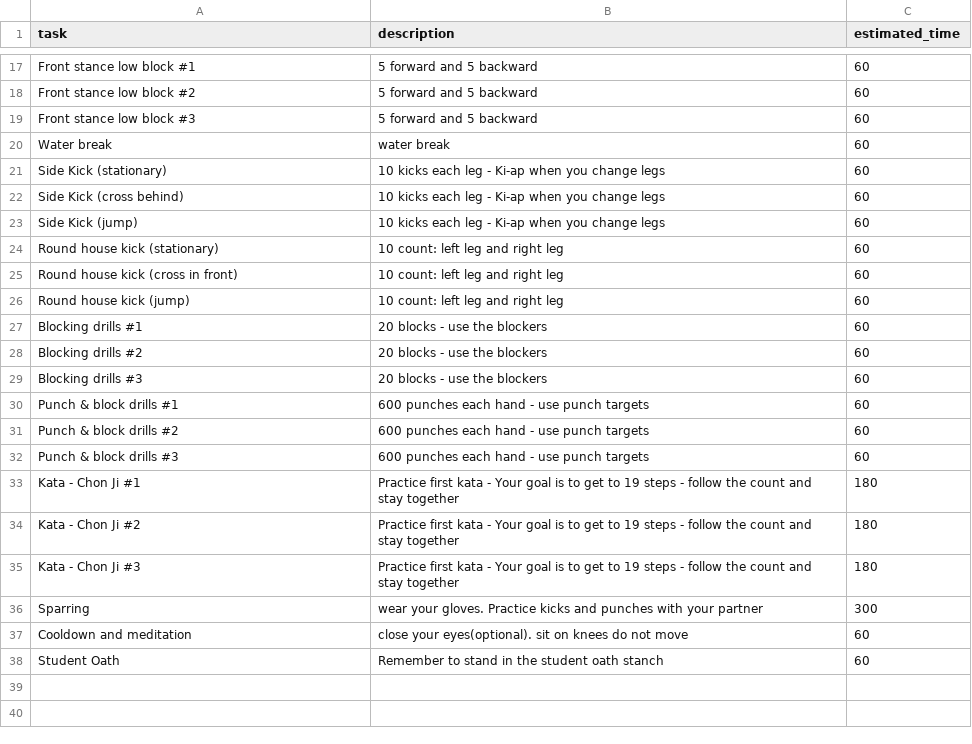
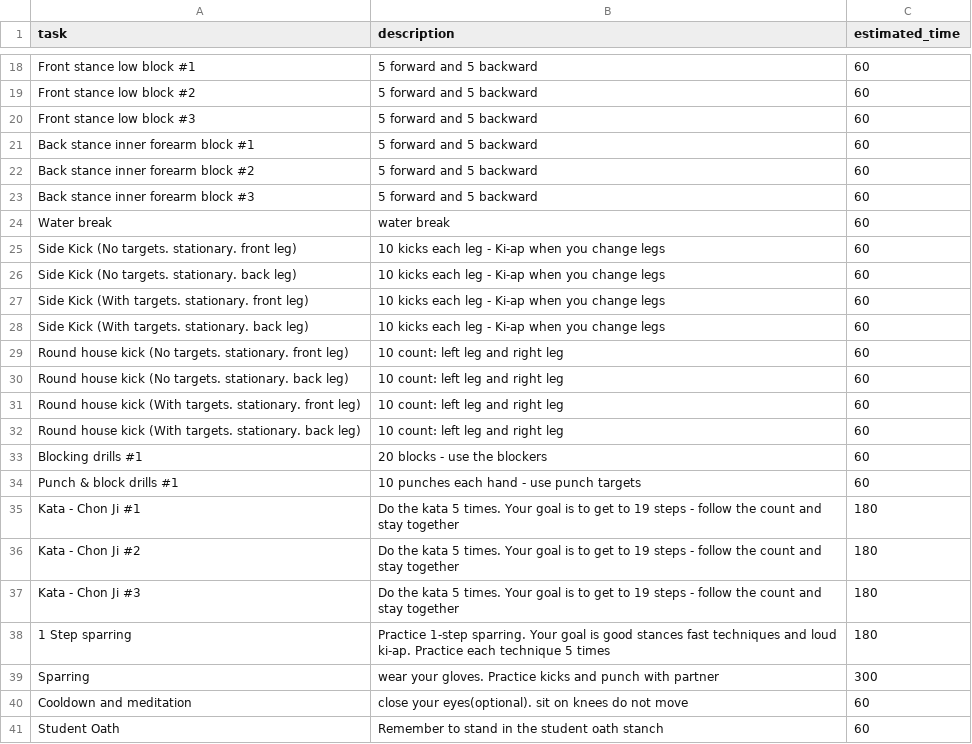
Before and after one commit to khanguyen78/karate-task-tracker, a CSV file: colton.csv, drawn as a sheet; only a part is shown, gaps mark what is left out; the diff covers the shown part only.

```diff
--- a/colton.csv
+++ b/colton.csv
@@ -19,19 +20,21 @@ Front stance low block #2,5 forward and 5 backward, 60
 Front stance low block #3,5 forward and 5 backward, 60
+Back stance inner forearm block #1,5 forward and 5 backward, 60
+Back stance inner forearm block #2,5 forward and 5 backward, 60
+Back stance inner forearm block #3,5 forward and 5 backward, 60
 Water break,water break, 60
-Side Kick (stationary), 10 kicks each leg - Ki-ap when you change legs, 60
-Side Kick (cross behind), 10 kicks each leg - Ki-ap when you change legs, 60
-Side Kick (jump), 10 kicks each leg - Ki-ap when you change legs, 60
-Round house kick (stationary), 10 count: left leg and right leg, 60
-Round house kick (cross in front), 10 count: left leg and right leg, 60
-Round house kick (jump), 10 count: left leg and right leg, 60
+Side Kick  (No targets. stationary. front leg), 10 kicks each leg - Ki-ap when you change legs, 60
+Side Kick  (No targets. stationary. back leg), 10 kicks each leg - Ki-ap when you change legs, 60
+Side Kick  (With targets. stationary. front leg), 10 kicks each leg - Ki-ap when you change legs, 60
+Side Kick  (With targets. stationary. back leg), 10 kicks each leg - Ki-ap when you change legs, 60
+Round house kick (No targets. stationary. front leg), 10 count: left leg and right leg, 60
+Round house kick (No targets. stationary. back leg), 10 count: left leg and right leg, 60
+Round house kick (With targets. stationary. front leg), 10 count: left leg and right leg, 60
+Round house kick (With targets. stationary. back leg), 10 count: left leg and right leg, 60
 Blocking drills #1,20 blocks - use the blockers, 60
-Blocking drills #2,20 blocks - use the blockers, 60
-Blocking drills #3,20 blocks - use the blockers, 60
-Punch & block drills #1, 600 punches each hand - use punch targets, 60
-Punch & block drills #2, 600 punches each hand - use punch targets, 60
-Punch & block drills #3, 600 punches each hand - use punch targets, 60
-Kata - Chon Ji #1,Practice first kata - Your goal is to get to 19 steps - follow the count and stay together, 180
-Kata - Chon Ji #2,Practice first kata - Your goal is to get to 19 steps - follow the count and stay together, 180
-Kata - Chon Ji #3,Practice first kata - Your goal is to get to 19 steps - follow the count and stay together, 180
-Sparring, wear your gloves. Practice kicks and punches with your partner, 300
+Punch & block drills #1, 10 punches each hand - use punch targets, 60
+Kata - Chon Ji #1, Do the kata 5 times. Your goal is to get to 19 steps - follow the count and stay together, 180
+Kata - Chon Ji #2, Do the kata 5 times. Your goal is to get to 19 steps - follow the count and stay together, 180
+Kata - Chon Ji #3, Do the kata 5 times. Your goal is to get to 19 steps - follow the count and stay together, 180
+1 Step sparring,Practice 1-step sparring. Your goal is good stances fast techniques and loud ki-ap. Practice each technique 5 times, 180
+Sparring, wear your gloves. Practice kicks and punch with partner, 300
 Cooldown and meditation, close your eyes(optional). sit on knees do not move, 60
```
Also changed, not shown: 6 added rows, 5 removed rows and 4 edited cells elsewhere in this file, 5 other files.
